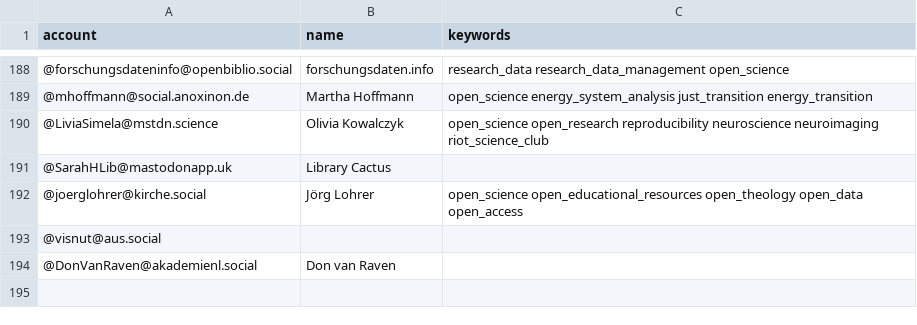
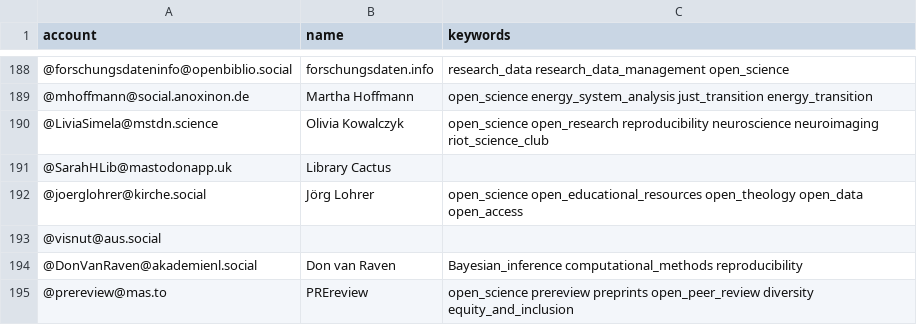
Before and after one commit to smach/Mastodon-OpenScience, a CSV file: resources/users.csv, drawn as a sheet; only a part is shown, gaps mark what is left out.

Commit message:
Update users.csv

```diff
--- a/resources/users.csv
+++ b/resources/users.csv
@@ -193,2 +193,3 @@ account,name,keywords
 @visnut@aus.social,,
-@DonVanRaven@akademienl.social,Don van Raven,
+@DonVanRaven@akademienl.social,Don van Raven,Bayesian_inference computational_methods reproducibility
+@prereview@mas.to,PREreview,open_science prereview preprints open_peer_review diversity equity_and_inclusion
```
